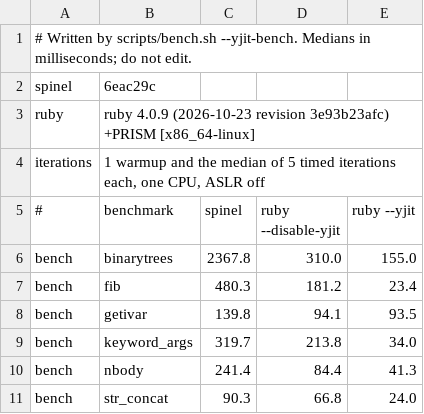
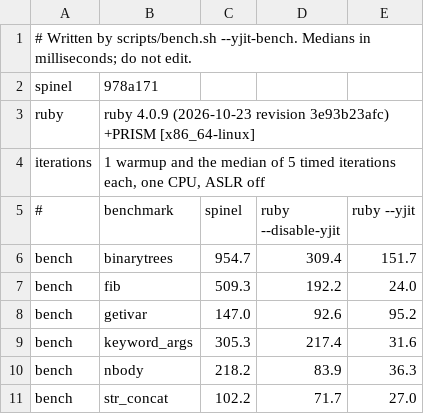
Before and after one commit to ar4mirez/spinel, a TSV file: bench/yjit-bench/results.tsv, drawn as a sheet.

Commit message:
docs(bench): re-measure the yjit-bench table and record #751's slice in the roadmap
scripts/bench.sh --yjit-bench at 978a171, the run (of ten, with the
1-minute load near 2) whose ratios sit closest to the ten runs' medians
and whose ruby --disable-yjit column is within 7.3% of the previous
baseline: binarytrees 2367.8 -> 954.7 ms, 7.64x -> 3.09x of
ruby --disable-yjit (2.67x to 3.30x across the ten, median 3.04x), short
of the 1.5x target. getivar reads 1.59x in this run, 1.40x to 1.59x
across the ten with a median of 1.49x, with Spinel's own time level with
main in interleaved runs; the others read within the spread of a loaded
machine.

Part of #751

```diff
--- a/bench/yjit-bench/results.tsv
+++ b/bench/yjit-bench/results.tsv
@@ -1,3 +1,3 @@
 # Written by scripts/bench.sh --yjit-bench. Medians in milliseconds; do not edit.
-spinel	6eac29c
+spinel	978a171
 ruby	ruby 4.0.9 (2026-10-23 revision 3e93b23afc) +PRISM [x86_64-linux]
@@ -5,7 +5,7 @@ iterations	1 warmup and the median of 5 timed iterations each, one CPU, ASLR off
 #	benchmark	spinel	ruby --disable-yjit	ruby --yjit
-bench	binarytrees	2367.8	310.0	155.0
-bench	fib	480.3	181.2	23.4
-bench	getivar	139.8	94.1	93.5
-bench	keyword_args	319.7	213.8	34.0
-bench	nbody	241.4	84.4	41.3
-bench	str_concat	90.3	66.8	24.0
+bench	binarytrees	954.7	309.4	151.7
+bench	fib	509.3	192.2	24.0
+bench	getivar	147.0	92.6	95.2
+bench	keyword_args	305.3	217.4	31.6
+bench	nbody	218.2	83.9	36.3
+bench	str_concat	102.2	71.7	27.0
```
Also changed, not shown: 2 other files.
